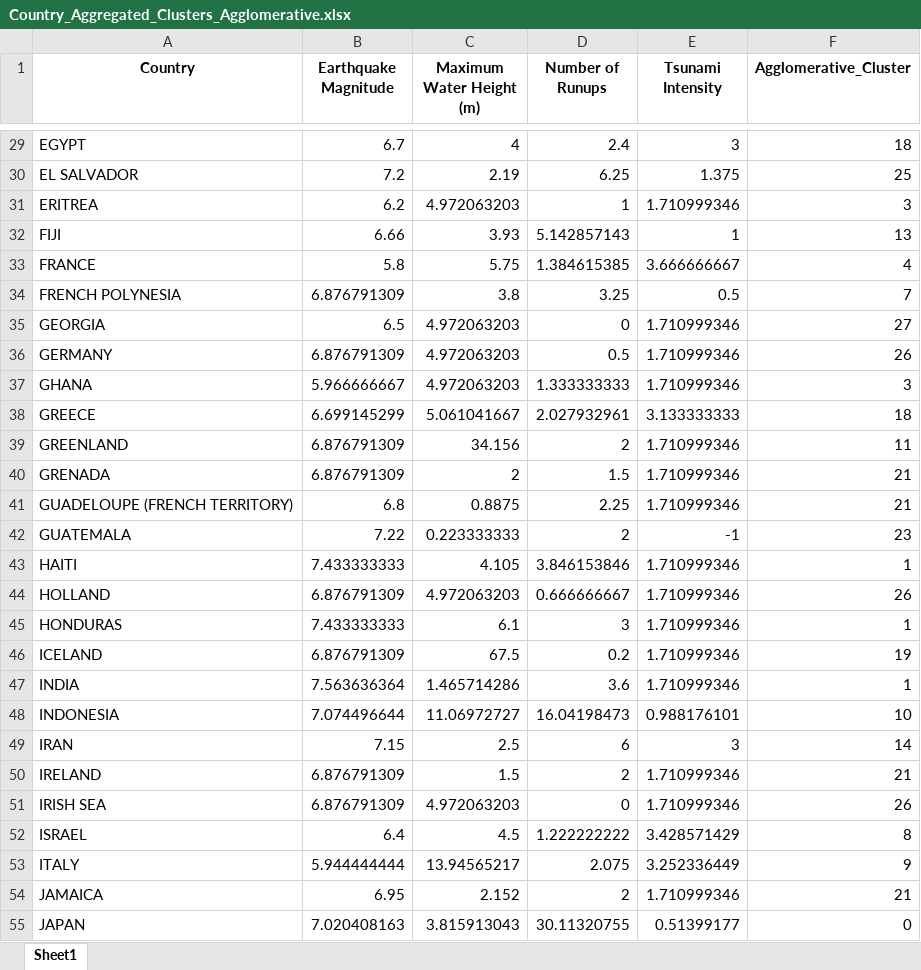
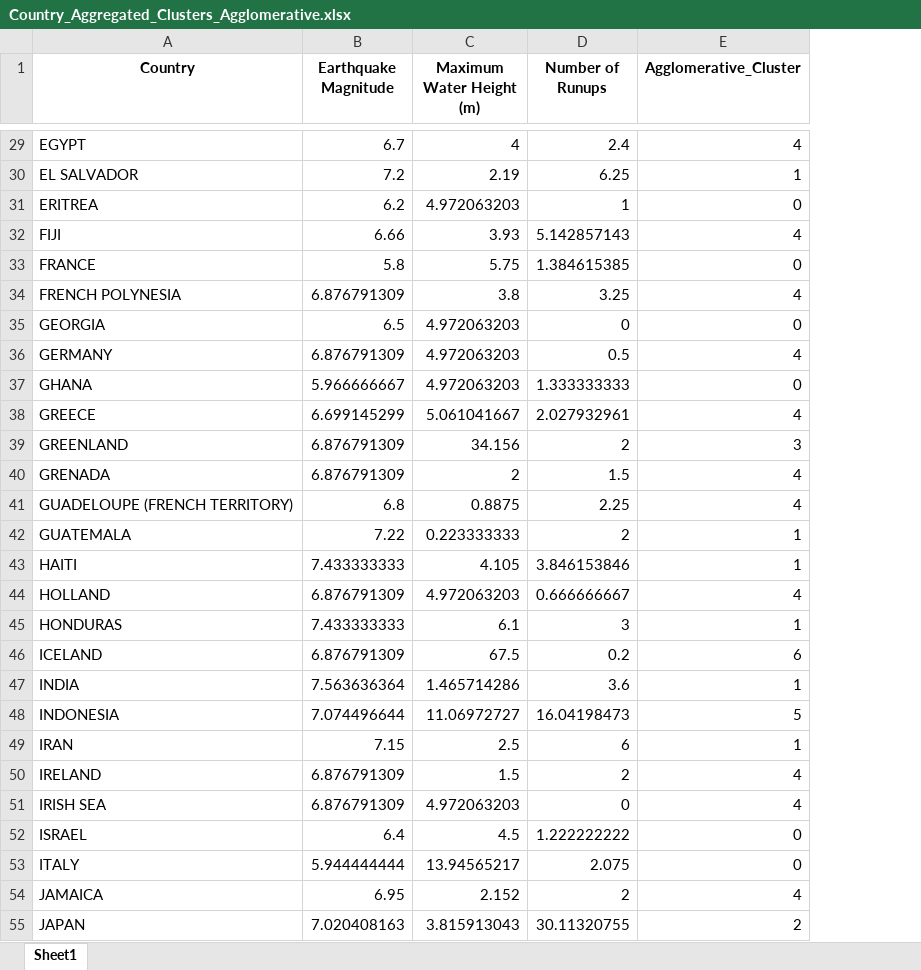
Before and after one commit to PhamThuyDung-GitHub/Smart-Decision, an Excel workbook: Country_Aggregated_Clusters_Agglomerative.xlsx, sheet Sheet1, drawn as a sheet; only a part is shown, gaps mark what is left out; values as stored, in another font and other column widths than the file's, no borders; removed rows and columns are numbered as before the commit, all else as after; the diff covers the shown part only; the diff names each change by its address in the sheet, - before the commit and + after, or states it on an @@ line.

```diff
--- a/Country_Aggregated_Clusters_Agglomerative.xlsx (sheet Sheet1)
+++ b/Country_Aggregated_Clusters_Agglomerative.xlsx (sheet Sheet1)
-column E (Tsunami Intensity), rows 29-55: 3 | 1.375 | 1.710999346 | 1 | 3.666666667 | 0.5 | 1.710999346 | 1.710999346 | 1.710999346 | 3.133333333 | 1.710999346 | 1.710999346 | 1.710999346 | -1 | 1.710999346 | 1.710999346 | 1.710999346 | 1.710999346 | 1.710999346 | 0.988176101 | 3 | 1.710999346 | 1.710999346 | 3.428571429 | 3.252336449 | 1.710999346 | 0.51399177
-E29 (Agglomerative_Cluster): 18
+E29 (Agglomerative_Cluster): 4
-E30 (Agglomerative_Cluster): 25
+E30 (Agglomerative_Cluster): 1
-E31 (Agglomerative_Cluster): 3
+E31 (Agglomerative_Cluster): 0
-E32 (Agglomerative_Cluster): 13
+E32 (Agglomerative_Cluster): 4
-E33 (Agglomerative_Cluster): 4
+E33 (Agglomerative_Cluster): 0
-E34 (Agglomerative_Cluster): 7
+E34 (Agglomerative_Cluster): 4
-E35 (Agglomerative_Cluster): 27
+E35 (Agglomerative_Cluster): 0
-E36 (Agglomerative_Cluster): 26
+E36 (Agglomerative_Cluster): 4
-E37 (Agglomerative_Cluster): 3
+E37 (Agglomerative_Cluster): 0
-E38 (Agglomerative_Cluster): 18
+E38 (Agglomerative_Cluster): 4
-E39 (Agglomerative_Cluster): 11
+E39 (Agglomerative_Cluster): 3
-E40:E41 (Agglomerative_Cluster): 21
+E40:E41 (Agglomerative_Cluster): 4
-E42 (Agglomerative_Cluster): 23
+E42 (Agglomerative_Cluster): 1
-E44 (Agglomerative_Cluster): 26
+E44 (Agglomerative_Cluster): 4
-E46 (Agglomerative_Cluster): 19
+E46 (Agglomerative_Cluster): 6
-E48 (Agglomerative_Cluster): 10
+E48 (Agglomerative_Cluster): 5
-E49 (Agglomerative_Cluster): 14
+E49 (Agglomerative_Cluster): 1
-E50 (Agglomerative_Cluster): 21
+E50 (Agglomerative_Cluster): 4
-E51 (Agglomerative_Cluster): 26
+E51 (Agglomerative_Cluster): 4
-E52 (Agglomerative_Cluster): 8
+E52 (Agglomerative_Cluster): 0
-E53 (Agglomerative_Cluster): 9
+E53 (Agglomerative_Cluster): 0
-E54 (Agglomerative_Cluster): 21
+E54 (Agglomerative_Cluster): 4
-E55 (Agglomerative_Cluster): 0
+E55 (Agglomerative_Cluster): 2
```
Also changed, not shown: 82 edited cells elsewhere in this sheet, Clustering_Comparison.xlsx, Country_Aggregated_Clusters_Birch.xlsx, 6 other files.
